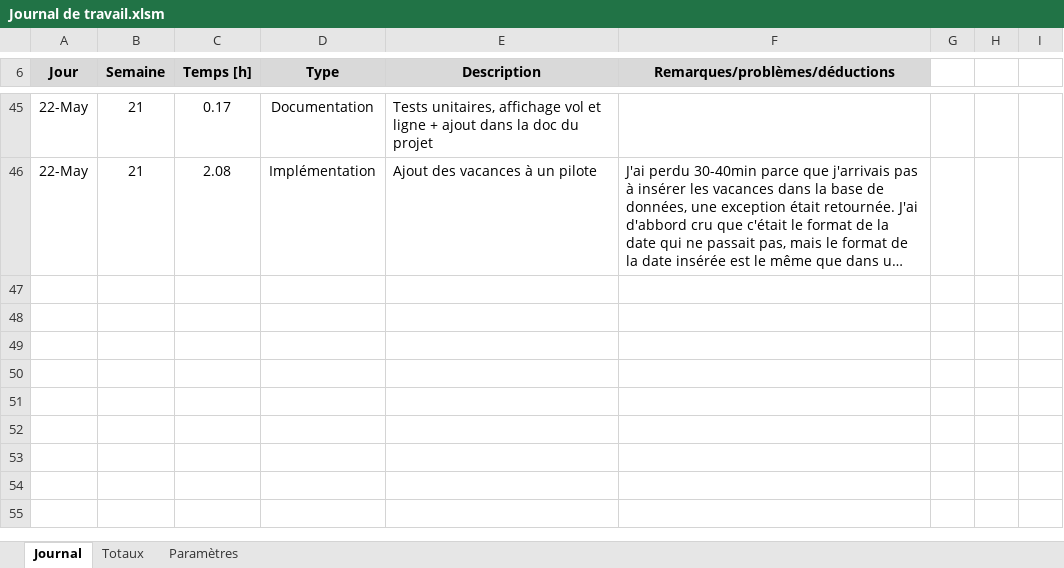
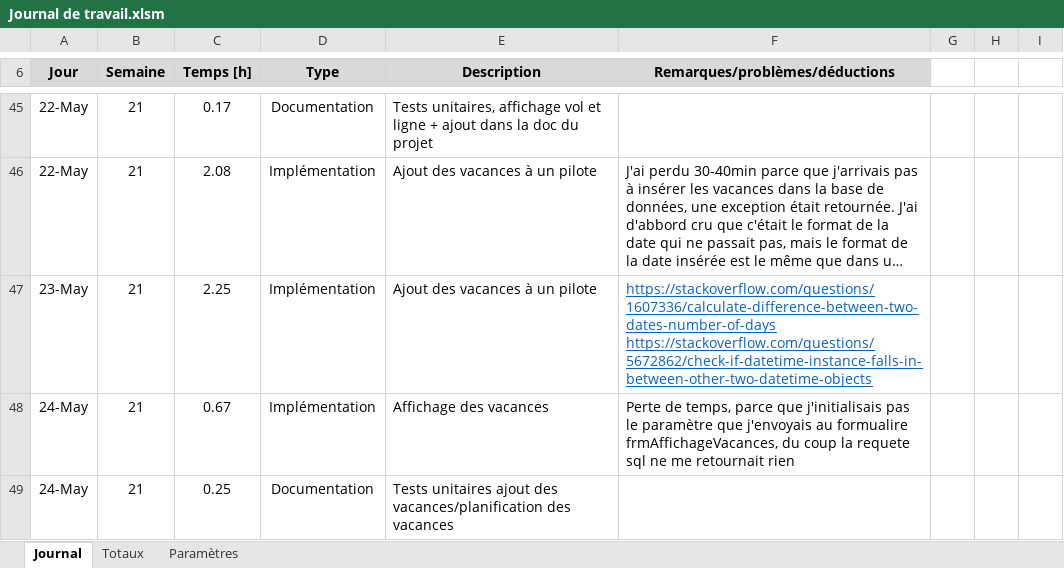
Before and after one commit to L-Gianinetti/TPI, an Excel workbook: Documentation/Planification JournalDeTravail/Journal de travail.xlsm, sheet Journal, drawn as a sheet; only a part is shown, gaps mark what is left out; long unchanged cells end in …; values as stored, in another font and other column widths than the file's, no borders; charts and pictures not drawn; the diff names each change by its address in the sheet, - before the commit and + after, or states it on an @@ line.

```diff
--- a/Documentation/Planification JournalDeTravail/Journal de travail.xlsm (sheet Journal)
+++ b/Documentation/Planification JournalDeTravail/Journal de travail.xlsm (sheet Journal)
+row 47: 23-May | 21 | 2.25 | Implémentation | Ajout des vacances à un pilote | https://stackoverflow.com/questions/1607336/calculate-difference-between-two-dates-number-of-days https://stackoverflow.com/questions/5672862/check-if-datetime-instance-falls-in-between-other-two-datetime-objects
+row 48: 24-May | 21 | 0.67 | Implémentation | Affichage des vacances | Perte de temps, parce que j'initialisais pas le paramètre que j'envoyais au formualire frmAffichageVacances, du coup la requete sql ne me retournait rien
+row 49: 24-May | 21 | 0.25 | Documentation | Tests unitaires ajout des vacances/planification des vacances
```
Also changed, not shown: Documentation/Tests unitaire/Tests unitaires.xlsx, 10 other files.
